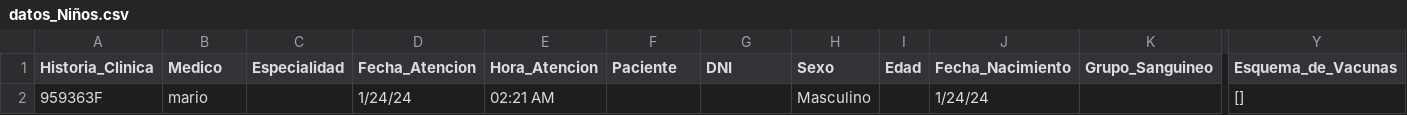
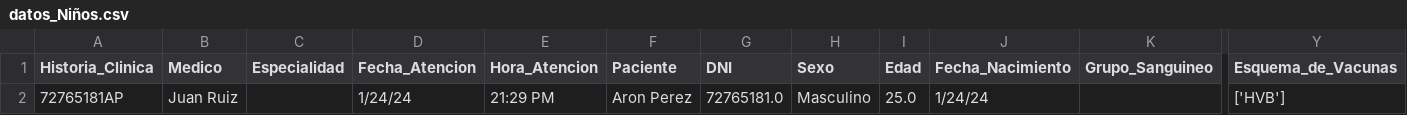
Before and after one commit to Greyh24/Clinica, a CSV file: datos_Niños.csv, drawn as a sheet; only a part is shown, gaps mark what is left out; removed rows and columns are numbered as before the commit, all else as after; rows hold the shown columns only; the diff names each change by its address in the sheet, - before the commit and + after, or states it on an @@ line.

Commit message:
table
ok

```diff
--- a/datos_Niños.csv
+++ b/datos_Niños.csv
-row 2: 959363F | mario |  | 1/24/24 | 02:21 AM |  |  | Masculino |  | 1/24/24 |  | []
+row 2: 72765181AP | Juan Ruiz |  | 1/24/24 | 21:29 PM | Aron Perez | 72765181.0 | Masculino | 25.0 | 1/24/24 |  | ['HVB']
```
Also changed, not shown: 1 other file.
